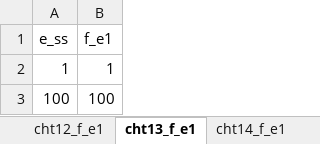
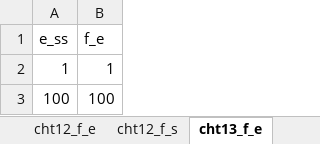
Before and after one commit to skane88/utilityscripts, an Excel workbook: utilityscripts/concrete/data/ccaa_t48_data.xlsx, sheet cht13_f_e, drawn as a sheet; values as stored, in another font and other column widths than the file's, no borders; the diff names each change by its address in the sheet, - before the commit and + after, or states it on an @@ line.

```diff
--- a/utilityscripts/concrete/data/ccaa_t48_data.xlsx (sheet cht13_f_e)
+++ b/utilityscripts/concrete/data/ccaa_t48_data.xlsx (sheet cht13_f_e)
-sheet tab: cht12_f_e1
+sheet tab: cht12_f_e
-sheet tab: cht13_f_e1
+sheet tab: cht13_f_e
+sheet tab: cht12_f_s
-B1: f_e1
+B1: f_e
```
Also changed, not shown: sheet cht12_f_e, sheet cht14_f_e, sheet cht11_f_e, other sheet tabs, 2 other files.
